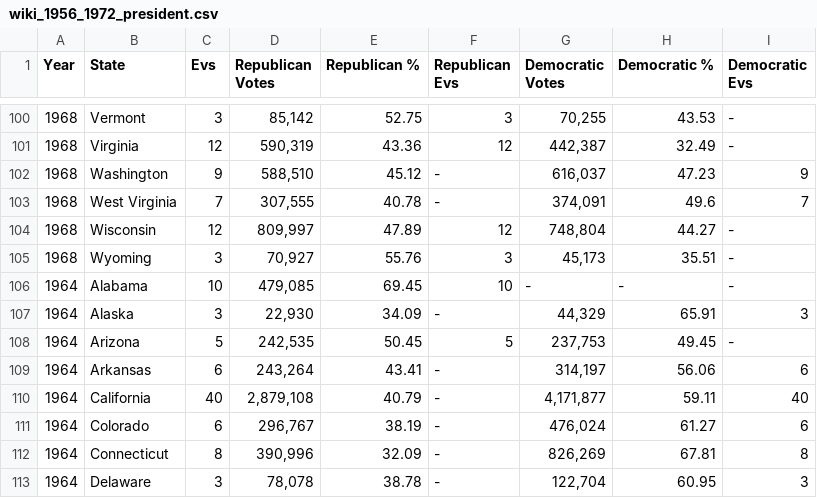
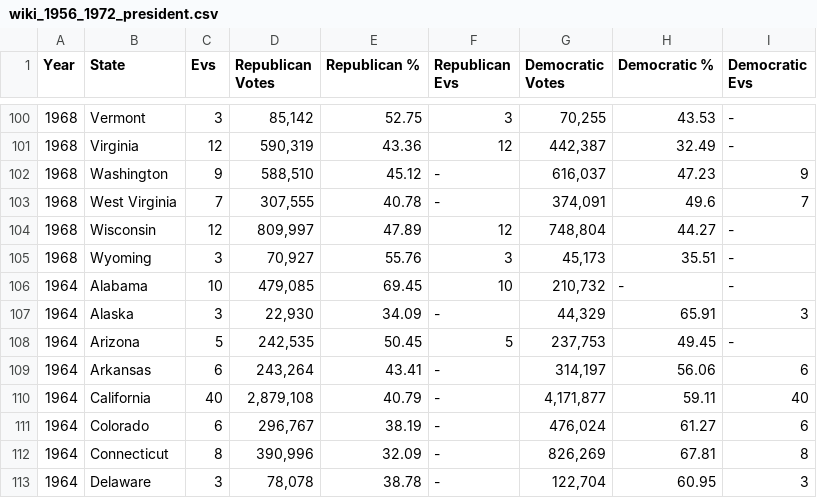
Before and after one commit to markjrieke/thedatadiary, a CSV file: 2021.09.26-president_momentum/data/wiki_1956_1972_president.csv, drawn as a sheet; only a part is shown, gaps mark what is left out.

```diff
--- a/2021.09.26-president_momentum/data/wiki_1956_1972_president.csv
+++ b/2021.09.26-president_momentum/data/wiki_1956_1972_president.csv
@@ -105,3 +105,3 @@ Year,State,Evs,Republican Votes,Republican %,Republican Evs,Democratic Votes,Dem
 1968,Wyoming,3,"70,927",55.76,3,"45,173",35.51,-
-1964,Alabama,10,"479,085",69.45,10,-,-,-
+1964,Alabama,10,"479,085",69.45,10,"210,732",-,-
 1964,Alaska,3,"22,930",34.09,-,"44,329",65.91,3
```
Also changed, not shown: 2021.09.26-president_momentum/data/lookups/state_lookups.csv, 2021.09.26-president_momentum/data/temp.csv, 2 other files.
